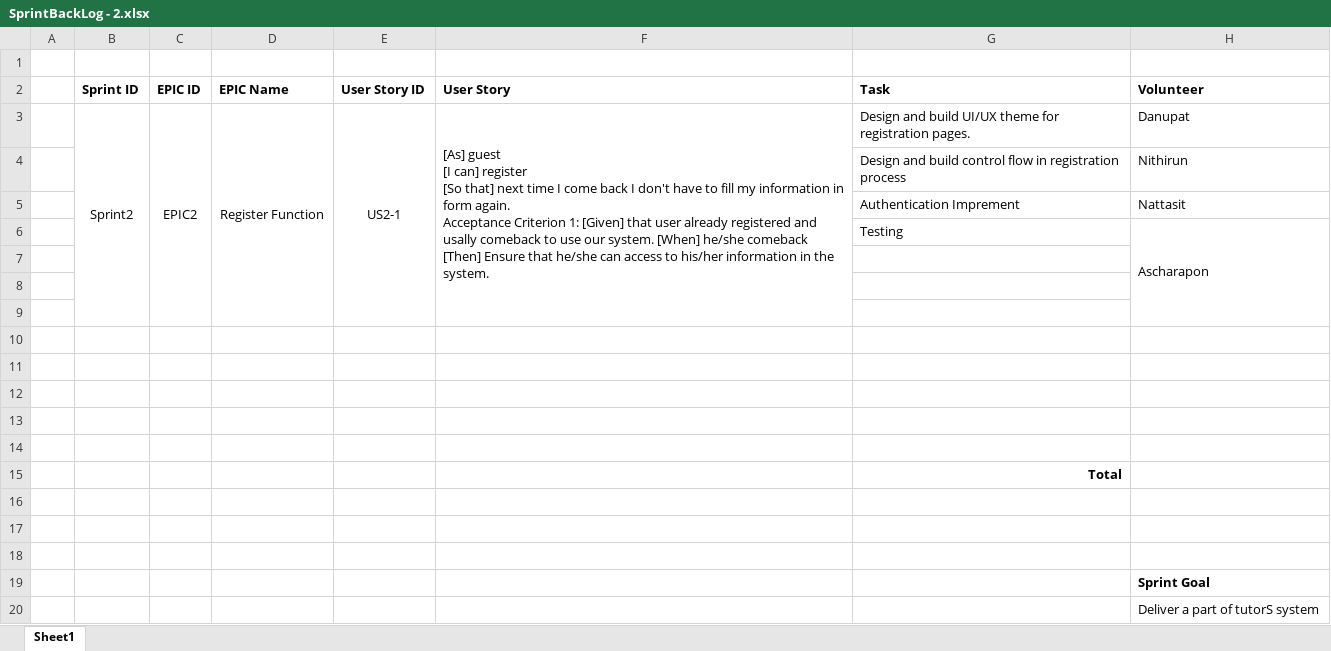
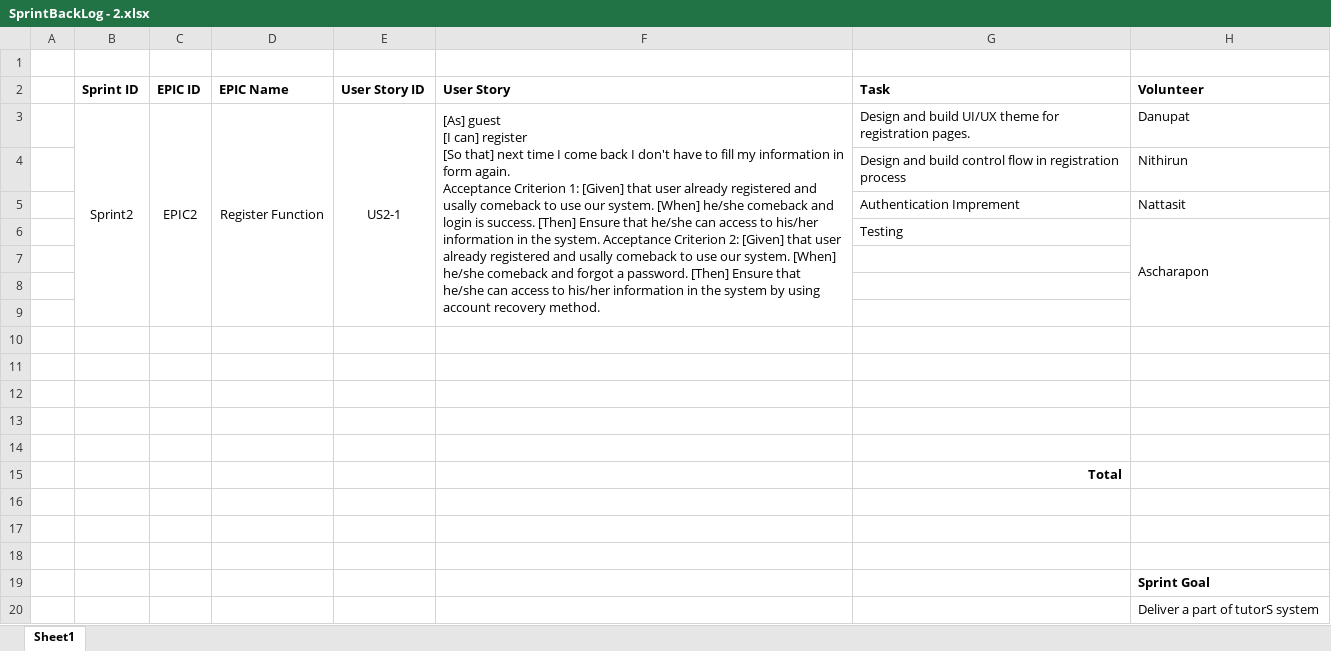
Before and after one commit to 5730688821-AS/mms-lottery-kitchen-v2, an Excel workbook: docs/4_sprint_deliverables/Phase II/SprintBackLog - 2.xlsx, sheet Sheet1, drawn as a sheet; only a part is shown; values as stored, in another font and other column widths than the file's, no borders; charts and pictures not drawn; the diff names each change by its address in the sheet, - before the commit and + after, or states it on an @@ line.

```diff
--- a/docs/4_sprint_deliverables/Phase II/SprintBackLog - 2.xlsx (sheet Sheet1)
+++ b/docs/4_sprint_deliverables/Phase II/SprintBackLog - 2.xlsx (sheet Sheet1)
-F3 (User Story): …he/she comeback [Then] Ensure that he/she can access to his/her information in the system.
+F3 (User Story): …he/she comeback and login is success. [Then] Ensure that he/she can access to his/her information in the system. Acceptance Criterion 2: [Given] that user already registered and usally comeback to use our system. [When] he/she comeback and forgot a password. [Then] Ensure that he/she can access to his/her information in the system by using account recovery method.
```
Also changed, not shown: charts or pictures, docs/4_sprint_deliverables/Phase I/SprintBackLog - 1.xlsx, docs/4_sprint_deliverables/Phase II/ProductBackLog - 2.xlsx, 40 other files.
